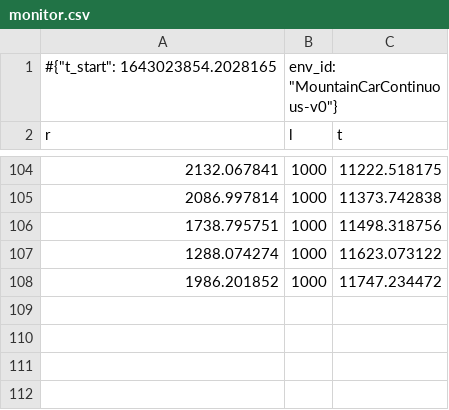
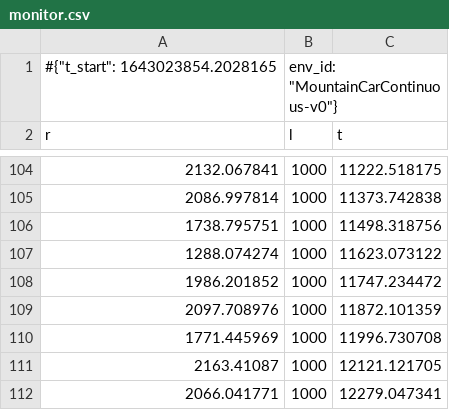
Before and after one commit to FaisalAhmed0/SLUSD, a CSV file: regularization_exper/cls:MLP, lb:ba/env: MountainCarContinuous-v0, alg:sac, stamp:1643023854.1684296/seed:0/monitor.csv, drawn as a sheet; only a part is shown, gaps mark what is left out; the diff names each change by its address in the sheet, - before the commit and + after, or states it on an @@ line.

```diff
--- a/regularization_exper/cls:MLP, lb:ba/env: MountainCarContinuous-v0, alg:sac, stamp:1643023854.1684296/seed:0/monitor.csv
+++ b/regularization_exper/cls:MLP, lb:ba/env: MountainCarContinuous-v0, alg:sac, stamp:1643023854.1684296/seed:0/monitor.csv
+row 109: 2097.708976 | 1000 | 11872.101359
+row 110: 1771.445969 | 1000 | 11996.730708
+row 111: 2163.41087 | 1000 | 12121.121705
+row 112: 2066.041771 | 1000 | 12279.047341
```
Also changed, not shown: regularization_exper/cls:MLP, lb:ba/env: MountainCarContinuous-v0, alg:sac, stamp:1643023854.1644394/seed:0/eval_results.monitor.csv, regularization_exper/cls:MLP, lb:ba/env: MountainCarContinuous-v0, alg:sac, stamp:1643023854.1644394/seed:0/monitor.csv, 22 other files.
